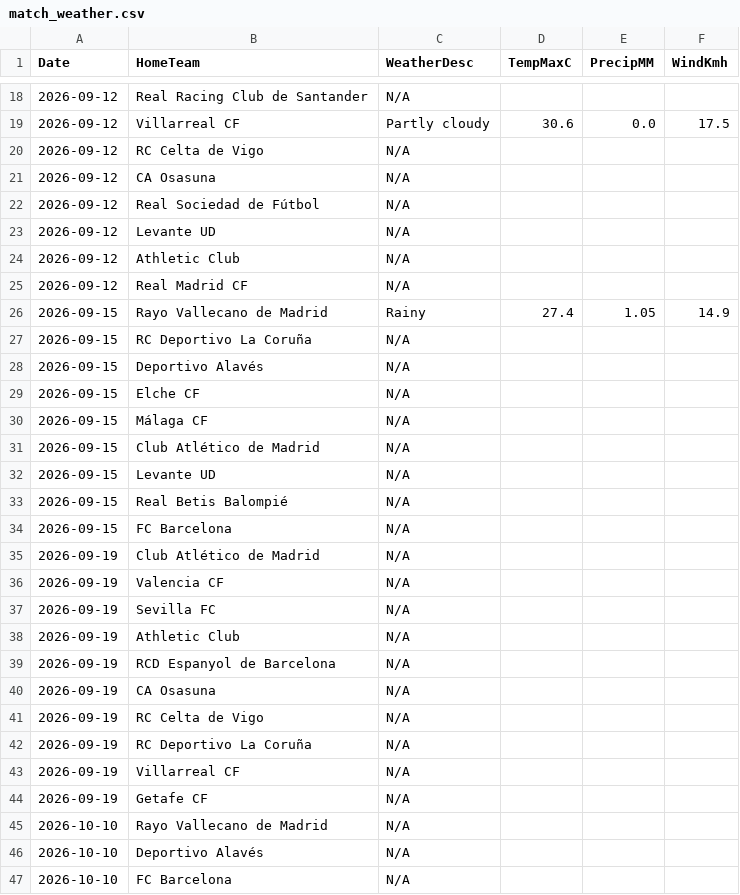
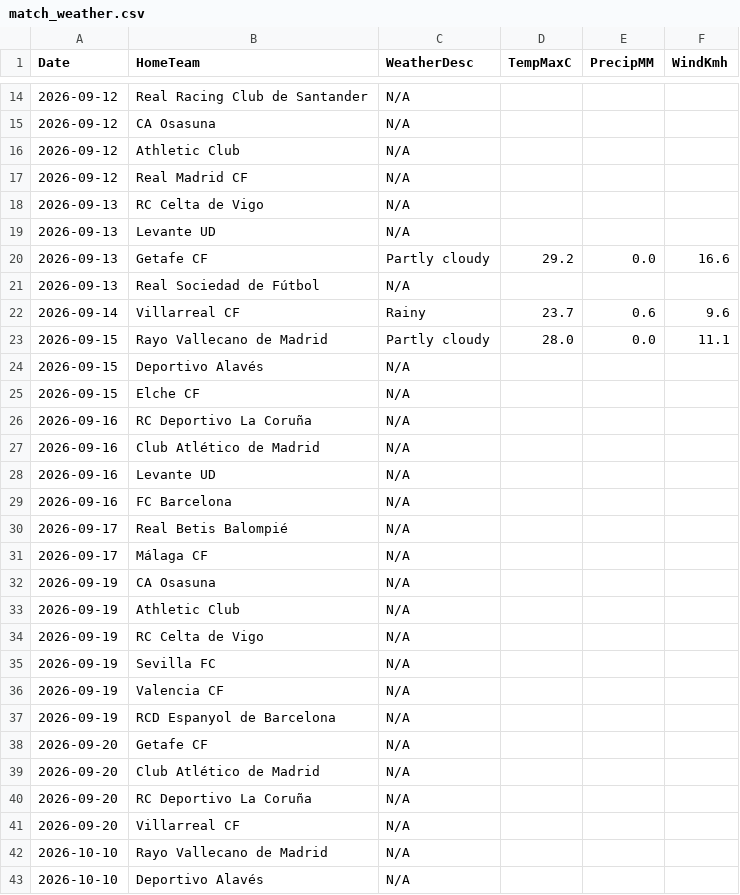
Before and after one commit to gmalbert/la-liga, a CSV file: data_files/raw/match_weather.csv, drawn as a sheet; only a part is shown, gaps mark what is left out; the shorter side is filled out with more unchanged rows; the diff covers the shown part only.

```diff
--- a/data_files/raw/match_weather.csv
+++ b/data_files/raw/match_weather.csv
@@ -18,28 +14,29 @@ Date,HomeTeam,WeatherDesc,TempMaxC,PrecipMM,WindKmh
 2026-09-12,Real Racing Club de Santander,N/A,,,
-2026-09-12,Villarreal CF,Partly cloudy,30.6,0.0,17.5
-2026-09-12,RC Celta de Vigo,N/A,,,
 2026-09-12,CA Osasuna,N/A,,,
-2026-09-12,Real Sociedad de Fútbol,N/A,,,
-2026-09-12,Levante UD,N/A,,,
 2026-09-12,Athletic Club,N/A,,,
 2026-09-12,Real Madrid CF,N/A,,,
-2026-09-15,Rayo Vallecano de Madrid,Rainy,27.4,1.05,14.9
-2026-09-15,RC Deportivo La Coruña,N/A,,,
+2026-09-13,RC Celta de Vigo,N/A,,,
+2026-09-13,Levante UD,N/A,,,
+2026-09-13,Getafe CF,Partly cloudy,29.2,0.0,16.6
+2026-09-13,Real Sociedad de Fútbol,N/A,,,
+2026-09-14,Villarreal CF,Rainy,23.7,0.6,9.6
+2026-09-15,Rayo Vallecano de Madrid,Partly cloudy,28.0,0.0,11.1
 2026-09-15,Deportivo Alavés,N/A,,,
 2026-09-15,Elche CF,N/A,,,
-2026-09-15,Málaga CF,N/A,,,
-2026-09-15,Club Atlético de Madrid,N/A,,,
-2026-09-15,Levante UD,N/A,,,
-2026-09-15,Real Betis Balompié,N/A,,,
-2026-09-15,FC Barcelona,N/A,,,
-2026-09-19,Club Atlético de Madrid,N/A,,,
+2026-09-16,RC Deportivo La Coruña,N/A,,,
+2026-09-16,Club Atlético de Madrid,N/A,,,
+2026-09-16,Levante UD,N/A,,,
+2026-09-16,FC Barcelona,N/A,,,
+2026-09-17,Real Betis Balompié,N/A,,,
+2026-09-17,Málaga CF,N/A,,,
+2026-09-19,CA Osasuna,N/A,,,
+2026-09-19,Athletic Club,N/A,,,
+2026-09-19,RC Celta de Vigo,N/A,,,
+2026-09-19,Sevilla FC,N/A,,,
 2026-09-19,Valencia CF,N/A,,,
-2026-09-19,Sevilla FC,N/A,,,
-2026-09-19,Athletic Club,N/A,,,
 2026-09-19,RCD Espanyol de Barcelona,N/A,,,
-2026-09-19,CA Osasuna,N/A,,,
-2026-09-19,RC Celta de Vigo,N/A,,,
-2026-09-19,RC Deportivo La Coruña,N/A,,,
-2026-09-19,Villarreal CF,N/A,,,
-2026-09-19,Getafe CF,N/A,,,
+2026-09-20,Getafe CF,N/A,,,
+2026-09-20,Club Atlético de Madrid,N/A,,,
+2026-09-20,RC Deportivo La Coruña,N/A,,,
+2026-09-20,Villarreal CF,N/A,,,
 2026-10-10,Rayo Vallecano de Madrid,N/A,,,
```
Also changed, not shown: 1 added row, 5 removed rows and 8 edited cells elsewhere in this file, data_files/predictions_log.csv, data_files/raw/odds.csv, 4 other files.
